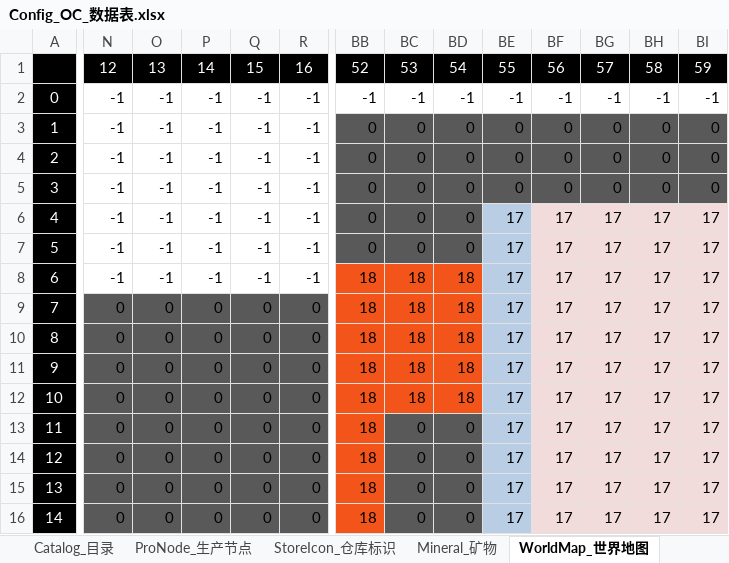
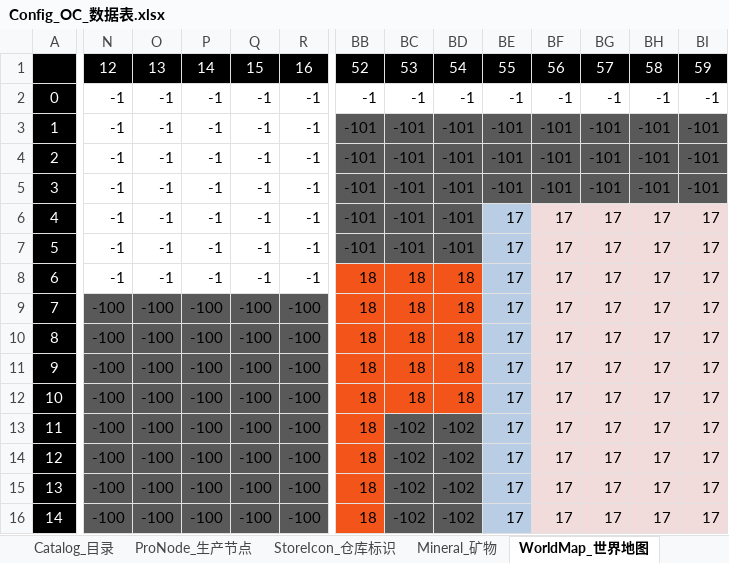
Before and after one commit to ssh555/ProjectOC, an Excel workbook: ExternProject/_EXE/DataToBinary/DataTable/Config_OC_数据表.xlsx, sheet WorldMap_世界地图, drawn as a sheet; only a part is shown, gaps mark what is left out; values as stored, in another font and other column widths than the file's, no borders; the diff covers the shown part only; the diff names each change by its address in the sheet, - before the commit and + after, or states it on an @@ line.

```diff
--- a/ExternProject/_EXE/DataToBinary/DataTable/Config_OC_数据表.xlsx (sheet WorldMap_世界地图)
+++ b/ExternProject/_EXE/DataToBinary/DataTable/Config_OC_数据表.xlsx (sheet WorldMap_世界地图)
-BB3:BB7: 0
+BB3:BB7: -101
-BC3:BC7: 0
+BC3:BC7: -101
-BD3:BD7: 0
+BD3:BD7: -101
-BE3:BE5: 0
+BE3:BE5: -101
-BF3:BF5: 0
+BF3:BF5: -101
-BG3:BG5: 0
+BG3:BG5: -101
-BH3:BH5: 0
+BH3:BH5: -101
-BI3:BI5: 0
+BI3:BI5: -101
-N9:N16: 0
+N9:N16: -100
-O9:O16: 0
+O9:O16: -100
-P9:P16: 0
+P9:P16: -100
-Q9:Q16: 0
+Q9:Q16: -100
-R9:R16: 0
+R9:R16: -100
-BC13:BC16: 0
+BC13:BC16: -102
-BD13:BD16: 0
+BD13:BD16: -102
```
Also changed, not shown: 1655 edited cells elsewhere in this sheet, sheet BlockAreaBuff_区块区域增益, sheet Condition_条件, sheet Order_订单管理, sheet Event_事件, other sheet tabs, hidden cells, 11 other files.
